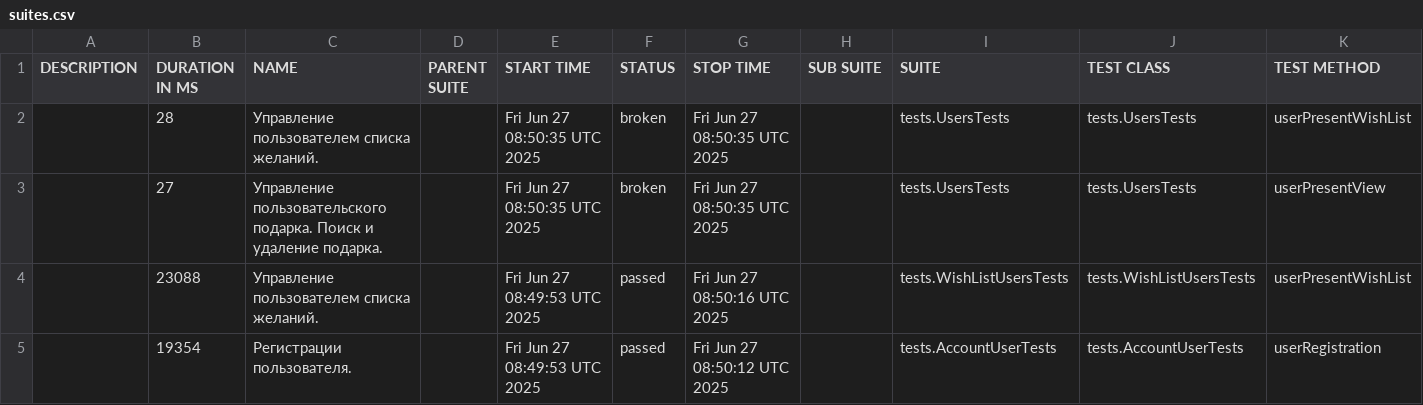
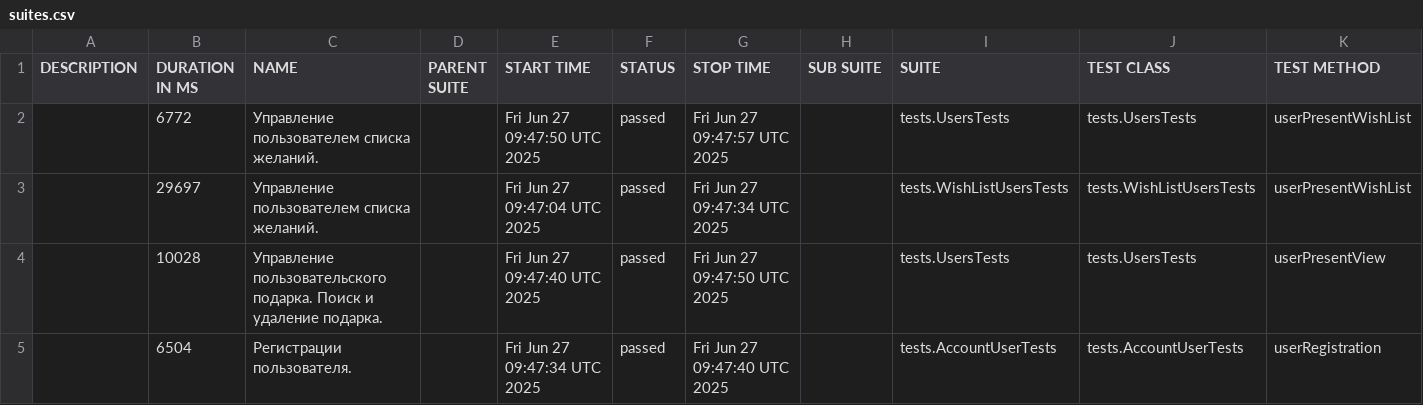
Before and after one commit to Aleksandr-kd/projectWorkGuice, a CSV file: data/suites.csv, drawn as a sheet.

```diff
--- a/data/suites.csv
+++ b/data/suites.csv
@@ -1,5 +1,5 @@
 "DESCRIPTION","DURATION IN MS","NAME","PARENT SUITE","START TIME","STATUS","STOP TIME","SUB SUITE","SUITE","TEST CLASS","TEST METHOD"
-"","28","Управление пользователем списка желаний.","","Fri Jun 27 08:50:35 UTC 2025","broken","Fri Jun 27 08:50:35 UTC 2025","","tests.UsersTests","tests.UsersTests","userPresentWishList"
-"","27","Управление пользовательского подарка. Поиск и удаление подарка.","","Fri Jun 27 08:50:35 UTC 2025","broken","Fri Jun 27 08:50:35 UTC 2025","","tests.UsersTests","tests.UsersTests","userPresentView"
-"","23088","Управление пользователем списка желаний.","","Fri Jun 27 08:49:53 UTC 2025","passed","Fri Jun 27 08:50:16 UTC 2025","","tests.WishListUsersTests","tests.WishListUsersTests","userPresentWishList"
-"","19354","Регистрации пользователя.","","Fri Jun 27 08:49:53 UTC 2025","passed","Fri Jun 27 08:50:12 UTC 2025","","tests.AccountUserTests","tests.AccountUserTests","userRegistration"
+"","6772","Управление пользователем списка желаний.","","Fri Jun 27 09:47:50 UTC 2025","passed","Fri Jun 27 09:47:57 UTC 2025","","tests.UsersTests","tests.UsersTests","userPresentWishList"
+"","29697","Управление пользователем списка желаний.","","Fri Jun 27 09:47:04 UTC 2025","passed","Fri Jun 27 09:47:34 UTC 2025","","tests.WishListUsersTests","tests.WishListUsersTests","userPresentWishList"
+"","10028","Управление пользовательского подарка. Поиск и удаление подарка.","","Fri Jun 27 09:47:40 UTC 2025","passed","Fri Jun 27 09:47:50 UTC 2025","","tests.UsersTests","tests.UsersTests","userPresentView"
+"","6504","Регистрации пользователя.","","Fri Jun 27 09:47:34 UTC 2025","passed","Fri Jun 27 09:47:40 UTC 2025","","tests.AccountUserTests","tests.AccountUserTests","userRegistration"
```
Also changed, not shown: 38 other files.
